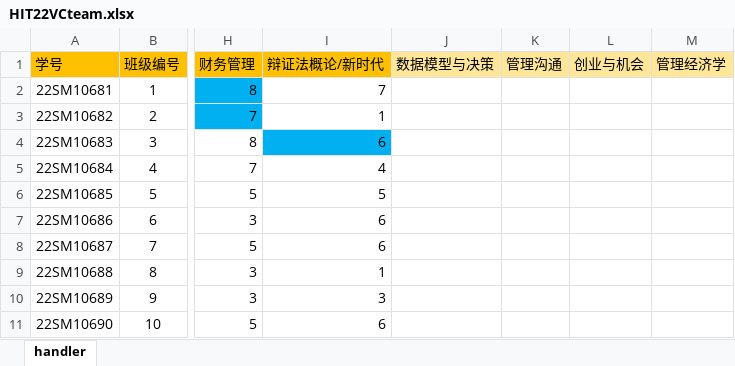
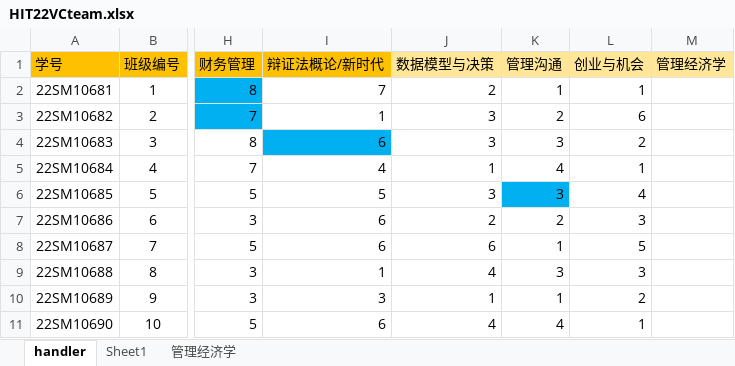
Before and after one commit to Bllose/Bllools, an Excel workbook: resources/HIT22VCteam.xlsx, sheet handler, drawn as a sheet; only a part is shown, gaps mark what is left out; values as stored, in another font and other column widths than the file's, no borders; the diff covers the shown part only; the diff names each change by its address in the sheet, - before the commit and + after, or states it on an @@ line.

Commit message:
管理经济学分组记录

```diff
--- a/resources/HIT22VCteam.xlsx (sheet handler)
+++ b/resources/HIT22VCteam.xlsx (sheet handler)
+sheet tab: Sheet1
+sheet tab: 管理经济学
-J2 (数据模型与决策): (empty)
+J2 (数据模型与决策): 2
-K2 (管理沟通): (empty)
+K2 (管理沟通): 1
-L2 (创业与机会): (empty)
+L2 (创业与机会): 1
-J3:J4 (数据模型与决策): (empty)
+J3:J4 (数据模型与决策): 3
-K3 (管理沟通): (empty)
+K3 (管理沟通): 2
-L3 (创业与机会): (empty)
+L3 (创业与机会): 6
-K4 (管理沟通): (empty)
+K4 (管理沟通): 3
-L4 (创业与机会): (empty)
+L4 (创业与机会): 2
-J5 (数据模型与决策): (empty)
+J5 (数据模型与决策): 1
-K5 (管理沟通): (empty)
+K5 (管理沟通): 4
-L5 (创业与机会): (empty)
+L5 (创业与机会): 1
-J6 (数据模型与决策): (empty)
+J6 (数据模型与决策): 3
-K6 (管理沟通): (empty)
+K6 (管理沟通): 3
-K6 fill: none
+K6 fill: #00B0F0
-L6 (创业与机会): (empty)
+L6 (创业与机会): 4
-J7 (数据模型与决策): (empty)
+J7 (数据模型与决策): 2
-K7 (管理沟通): (empty)
+K7 (管理沟通): 2
-L7 (创业与机会): (empty)
+L7 (创业与机会): 3
-J8 (数据模型与决策): (empty)
+J8 (数据模型与决策): 6
-K8 (管理沟通): (empty)
+K8 (管理沟通): 1
-L8 (创业与机会): (empty)
+L8 (创业与机会): 5
-J9 (数据模型与决策): (empty)
+J9 (数据模型与决策): 4
-K9 (管理沟通): (empty)
+K9 (管理沟通): 3
-L9 (创业与机会): (empty)
+L9 (创业与机会): 3
-J10 (数据模型与决策): (empty)
+J10 (数据模型与决策): 1
-K10 (管理沟通): (empty)
+K10 (管理沟通): 1
-L10 (创业与机会): (empty)
+L10 (创业与机会): 2
-J11 (数据模型与决策): (empty)
+J11 (数据模型与决策): 4
-K11 (管理沟通): (empty)
+K11 (管理沟通): 4
-L11 (创业与机会): (empty)
+L11 (创业与机会): 1
```
Also changed, not shown: 138 edited cells and cell formats elsewhere in this sheet, 1 other file.
